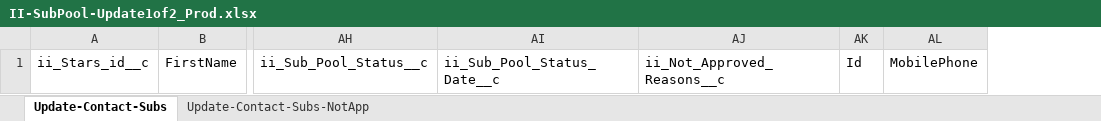
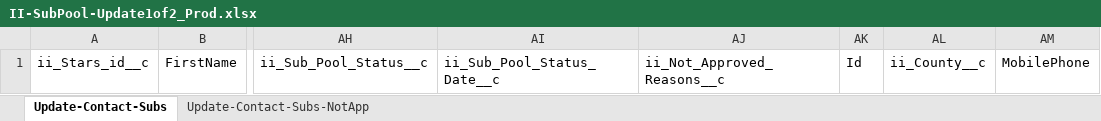
Before and after one commit to Uncruise/Salesforce-Importer, an Excel workbook: Clients/II/II-SubPool-Update1of2_Prod.xlsx, sheet Update-Contact-Subs, drawn as a sheet; only a part is shown, gaps mark what is left out; values as stored, in another font and other column widths than the file's, no borders; table styles not drawn; the diff names each change by its address in the sheet, - before the commit and + after, or states it on an @@ line.

Commit message:
add county for sub

```diff
--- a/Clients/II/II-SubPool-Update1of2_Prod.xlsx (sheet Update-Contact-Subs)
+++ b/Clients/II/II-SubPool-Update1of2_Prod.xlsx (sheet Update-Contact-Subs)
+column AL, row 1: ii_County__c
```
Also changed, not shown: 1 other file.
